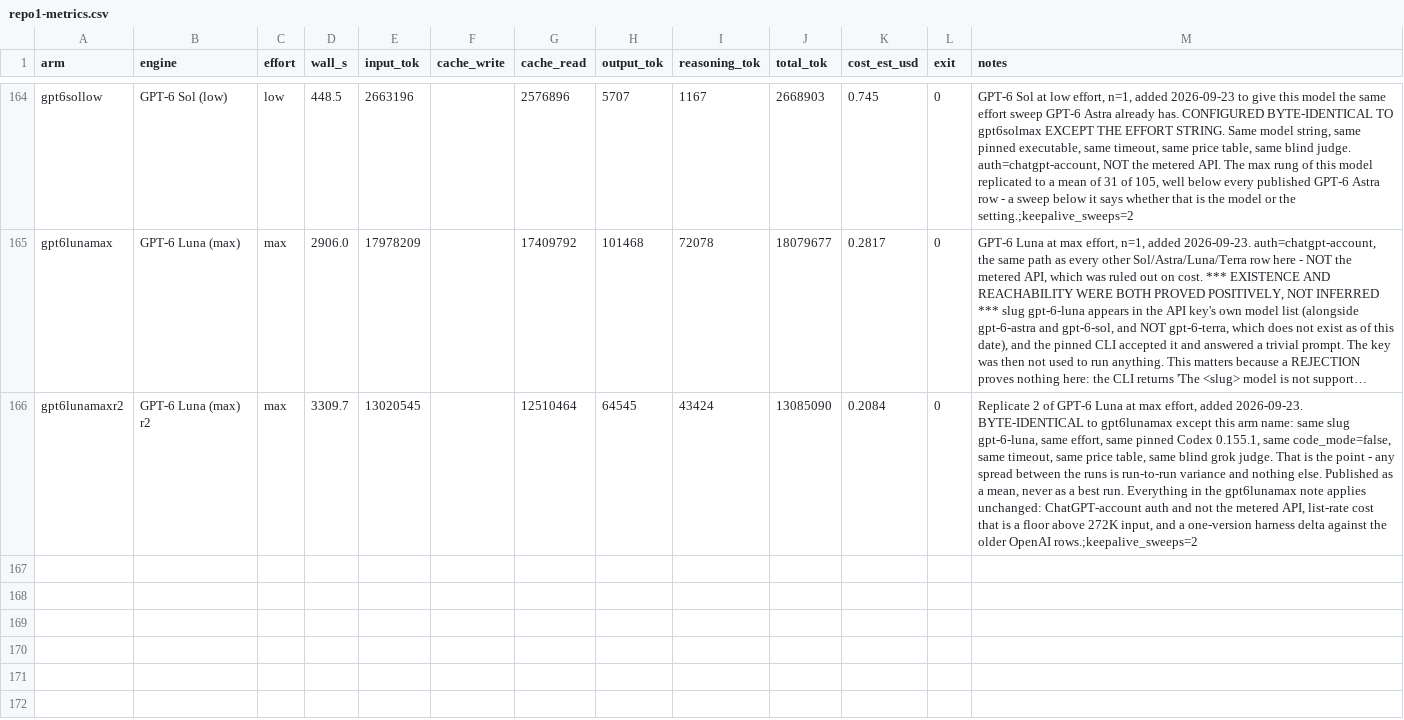
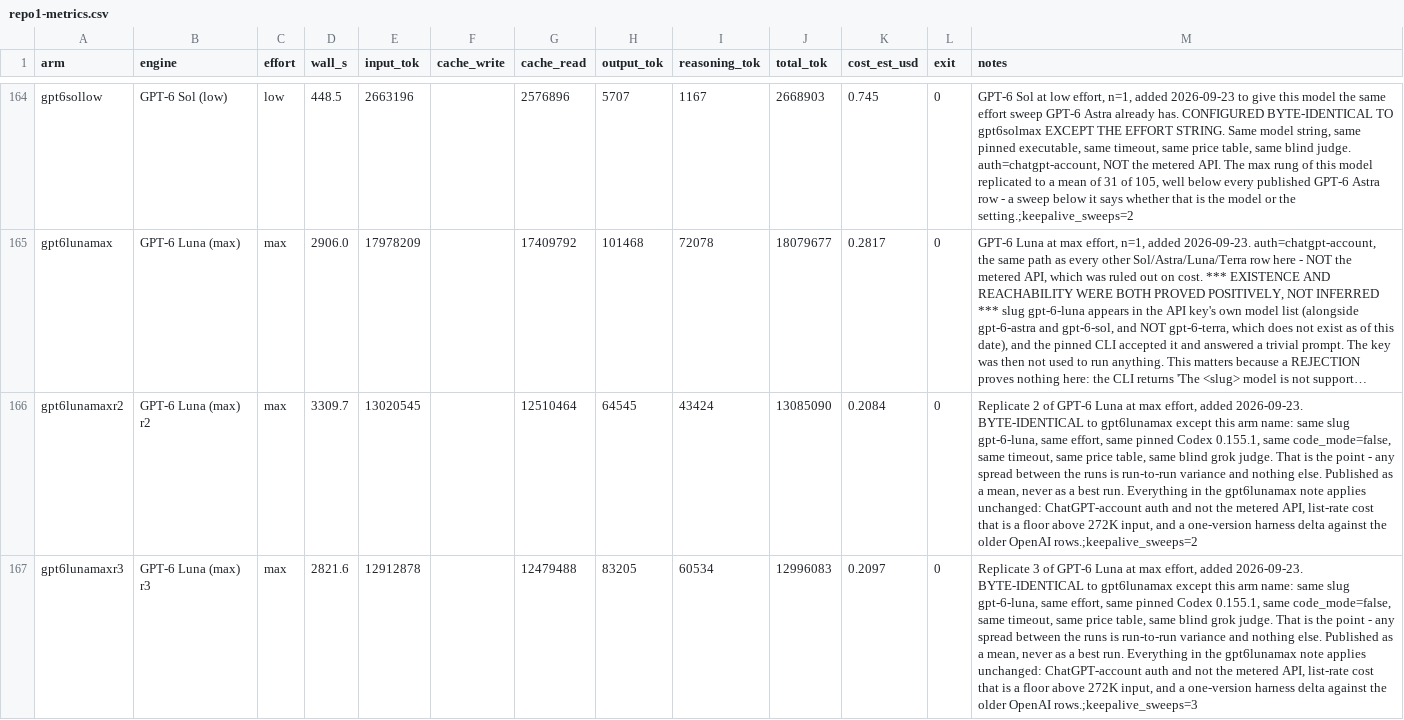
Before and after one commit to pauljones0/BBBB, a CSV file: results/repo1-metrics.csv, drawn as a sheet; only a part is shown, gaps mark what is left out; long unchanged cells end in …; the diff names each change by its address in the sheet, - before the commit and + after, or states it on an @@ line.

Commit message:
bug hunt bench: GPT-6 Luna (max effort) - mean of 3 (18.3/105)

```diff
--- a/results/repo1-metrics.csv
+++ b/results/repo1-metrics.csv
+row 167: gpt6lunamaxr3 | GPT-6 Luna (max) r3 | max | 2821.6 | 12912878 |  | 12479488 | 83205 | 60534 | 12996083 | 0.2097 | 0 | Replicate 3 of GPT-6 Luna at max effort, added 2026-09-23. BYTE-IDENTICAL to gpt6lunamax except this arm name: same slug gpt-6-luna, same effort, same pinned Codex 0.155.1, same code_mode=false, same timeout, same price table, same blind grok judge. That is the point - any spread between the runs is run-to-run variance and nothing else. Published as a mean, never as a best run. Everything in the gpt6lunamax note applies unchanged: ChatGPT-account auth and not the metered API, list-rate cost that is a floor above 272K input, and a one-version harness delta against the older OpenAI rows.;keepalive_sweeps=3
```
Also changed, not shown: results/combined-scoreboard.csv, results/coverage.csv, 7 other files.
